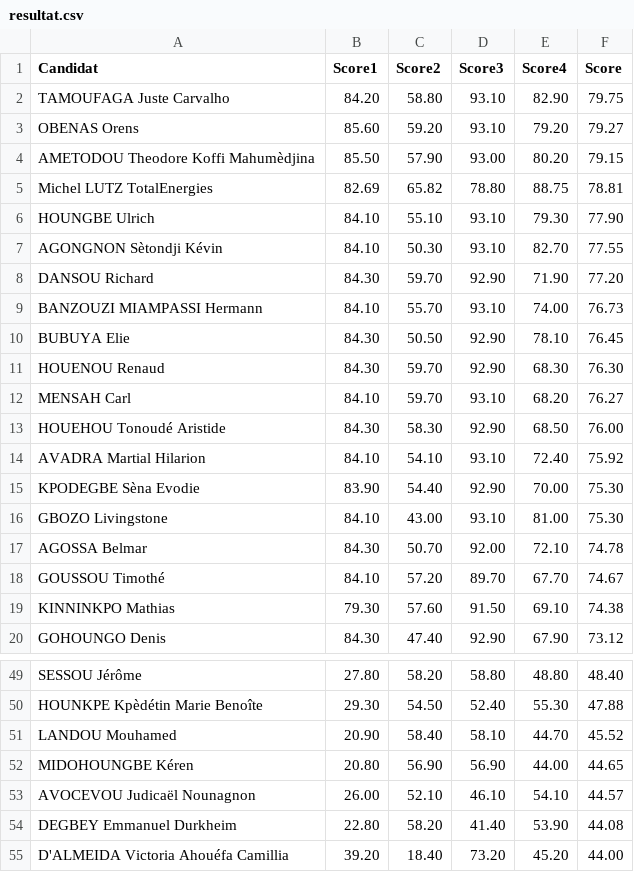
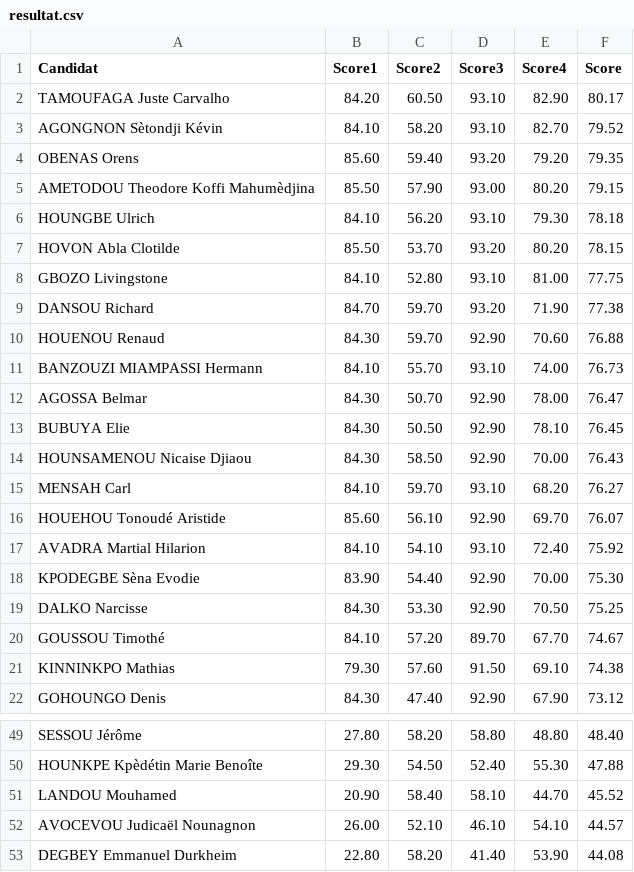
Before and after one commit to JospinJudes/jospinjudes.github.io, a CSV file: assets/data/resultat.csv, drawn as a sheet; only a part is shown, gaps mark what is left out; the shorter side is filled out with more unchanged rows; the diff covers the shown part only.

Commit message:
Add files via upload

```diff
--- a/assets/data/resultat.csv
+++ b/assets/data/resultat.csv
@@ -1,18 +1,20 @@
 Candidat,Score1,Score2,Score3,Score4,Score
-TAMOUFAGA Juste Carvalho,84.20,58.80,93.10,82.90,79.75
-OBENAS Orens,85.60,59.20,93.10,79.20,79.27
+TAMOUFAGA Juste Carvalho,84.20,60.50,93.10,82.90,80.17
+AGONGNON Sètondji Kévin,84.10,58.20,93.10,82.70,79.52
+OBENAS Orens,85.60,59.40,93.20,79.20,79.35
 AMETODOU Theodore Koffi Mahumèdjina,85.50,57.90,93.00,80.20,79.15
-Michel LUTZ TotalEnergies,82.69,65.82,78.80,88.75,78.81
-HOUNGBE Ulrich,84.10,55.10,93.10,79.30,77.90
-AGONGNON Sètondji Kévin,84.10,50.30,93.10,82.70,77.55
-DANSOU Richard,84.30,59.70,92.90,71.90,77.20
+HOUNGBE Ulrich,84.10,56.20,93.10,79.30,78.18
+HOVON Abla Clotilde,85.50,53.70,93.20,80.20,78.15
+GBOZO Livingstone,84.10,52.80,93.10,81.00,77.75
+DANSOU Richard,84.70,59.70,93.20,71.90,77.38
+HOUENOU Renaud,84.30,59.70,92.90,70.60,76.88
 BANZOUZI MIAMPASSI Hermann,84.10,55.70,93.10,74.00,76.73
+AGOSSA Belmar,84.30,50.70,92.90,78.00,76.47
 BUBUYA Elie,84.30,50.50,92.90,78.10,76.45
-HOUENOU Renaud,84.30,59.70,92.90,68.30,76.30
+HOUNSAMENOU Nicaise Djiaou,84.30,58.50,92.90,70.00,76.43
 MENSAH Carl,84.10,59.70,93.10,68.20,76.27
-HOUEHOU Tonoudé Aristide,84.30,58.30,92.90,68.50,76.00
+HOUEHOU Tonoudé Aristide,85.60,56.10,92.90,69.70,76.07
 AVADRA Martial Hilarion,84.10,54.10,93.10,72.40,75.92
 KPODEGBE Sèna Evodie,83.90,54.40,92.90,70.00,75.30
-GBOZO Livingstone,84.10,43.00,93.10,81.00,75.30
-AGOSSA Belmar,84.30,50.70,92.00,72.10,74.78
+DALKO Narcisse,84.30,53.30,92.90,70.50,75.25
 GOUSSOU Timothé,84.10,57.20,89.70,67.70,74.67
@@ -51,3 +51,2 @@ HOUNKPE Kpèdétin Marie Benoîte,29.30,54.50,52.40,55.30,47.88
 LANDOU Mouhamed,20.90,58.40,58.10,44.70,45.52
-MIDOHOUNGBE Kéren,20.80,56.90,56.90,44.00,44.65
 AVOCEVOU Judicaël Nounagnon,26.00,52.10,46.10,54.10,44.57
```
Also changed, not shown: 4 added rows, 6 removed rows, 4 moved rows and 8 edited cells elsewhere in this file.
